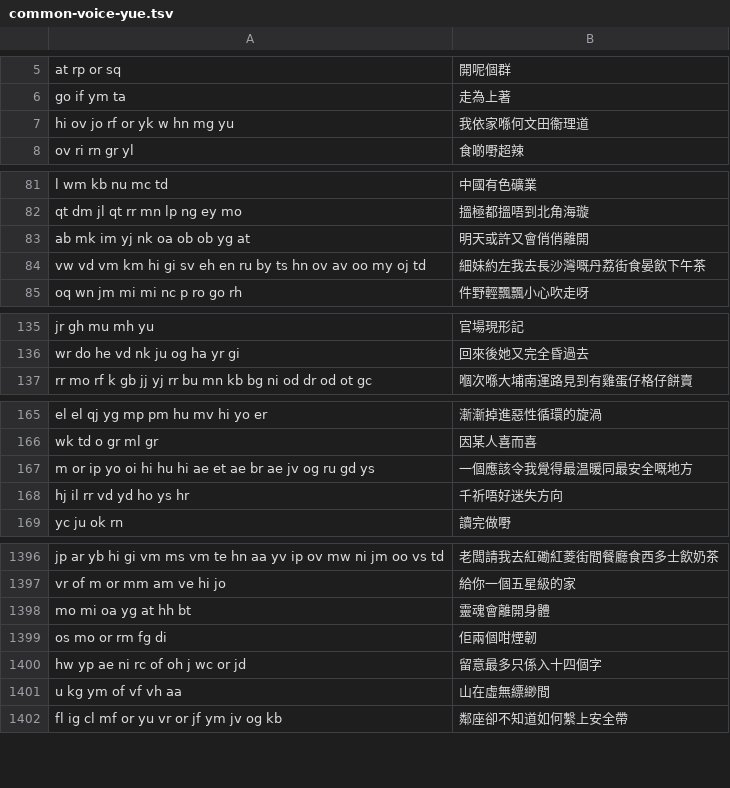
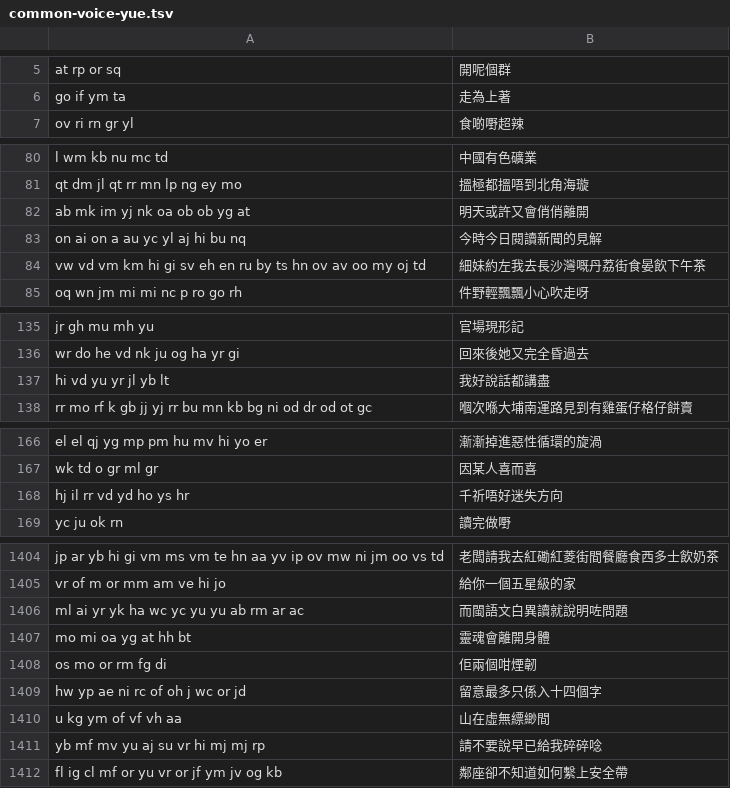
Before and after one commit to 1morr/QIM, a TSV file: bench/colloquial/common-voice-yue.tsv, drawn as a sheet; only a part is shown, gaps mark what is left out; the diff covers the shown part only.

Commit message:
feat(databuild): write corpus text in common forms, not hong kong forms
The user wants common forms (說, 溫, 群, 衛), matching the 搵 choice.
After the OpenCC conversion, a table maps Hong Kong and OpenCC
standard forms back: built by looking up every code-table character
with the same ferrous-opencc t2hk / t2tw the conversion uses, kept
only when the target is in the continuous set and the pair shares a
code or the replaced form is outside the set (34 pairs). 説, 脱, 税
were outside the set, so their sentences used to be dropped.

--update-baseline: wrong zh-wiki −6, hkcancor −5, yue-wiki −3;
corrections zh-wiki −1.5%, hkcancor −0.7%, personal −1.8%.
common-voice-yue +14 wrong / +1.0% (12 more sentences; on shared
ones +7, mostly 說 now competing with 記 on yu). edit-segments e2e
moves from anrkboa to anrkbof, whose top path changed with the data.

```diff
--- a/bench/colloquial/common-voice-yue.tsv
+++ b/bench/colloquial/common-voice-yue.tsv
@@ -6,3 +6,2 @@ at rp or sq	開呢個群
 go if ym ta	走為上著
-hi ov jo rf or yk w hn mg yu	我依家喺何文田衞理道
 ov ri rn gr yl	食啲嘢超辣
@@ -83,2 +82,3 @@ qt dm jl qt rr mn lp ng ey mo	搵極都搵唔到北角海璇
 ab mk im yj nk oa ob ob yg at	明天或許又會俏俏離開
+on ai on a au yc yl aj hi bu nq	今時今日閱讀新聞的見解
 vw vd vm km hi gi sv eh en ru by ts hn ov av oo my oj td	細妹約左我去長沙灣嘅丹荔街食晏飲下午茶
@@ -136,2 +136,3 @@ jr gh mu mh yu	官場現形記
 wr do he vd nk ju og ha yr gi	回來後她又完全昏過去
+hi vd yu yr jl yb lt	我好說話都講盡
 rr mo rf k gb jj yj rr bu mn kb bg ni od dr od ot gc	嗰次喺大埔南運路見到有雞蛋仔格仔餅賣
@@ -166,3 +167,2 @@ el el qj yg mp pm hu mv hi yo er	漸漸掉進惡性循環的旋渦
 wk td o gr ml gr	因某人喜而喜
-m or ip yo oi hi hu hi ae et ae br ae jv og ru gd ys	一個應該令我覺得最温暖同最安全嘅地方
 hj il rr vd yd ho ys hr	千祈唔好迷失方向
@@ -1397,2 +1405,3 @@ jp ar yb hi gi vm ms vm te hn aa yv ip ov mw ni jm oo vs td	老闆請我去紅
 vr of m or mm am ve hi jo	給你一個五星級的家
+ml ai yr yk ha wc yc yu yu ab rm ar ac	而閩語文白異讀就說明咗問題
 mo mi oa yg at hh bt	靈魂會離開身體
@@ -1401,2 +1410,3 @@ hw yp ae ni rc of oh j wc or jd	留意最多只係入十四個字
 u kg ym of vf vh aa	山在虛無縹緲間
+yb mf mv yu aj su vr hi mj mj rp	請不要說早已給我碎碎唸
 fl ig cl mf or yu vr or jf ym jv og kb	鄰座卻不知道如何繫上安全帶
```
Also changed, not shown: 13 added rows and 3 removed rows elsewhere in this file, bench/colloquial/hkcancor.tsv, bench/corpus/yue-wiki.tsv, 23 other files.
